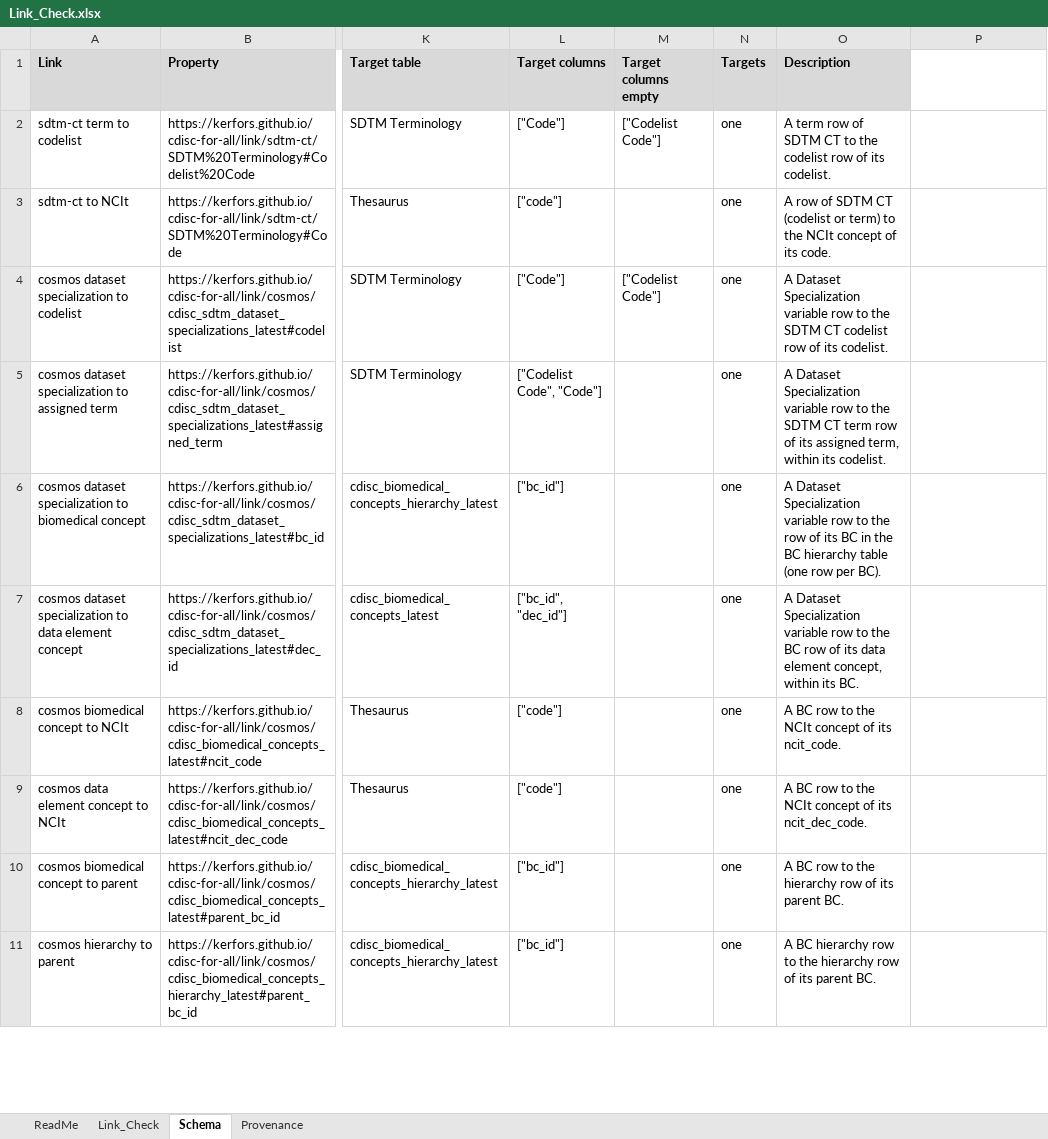
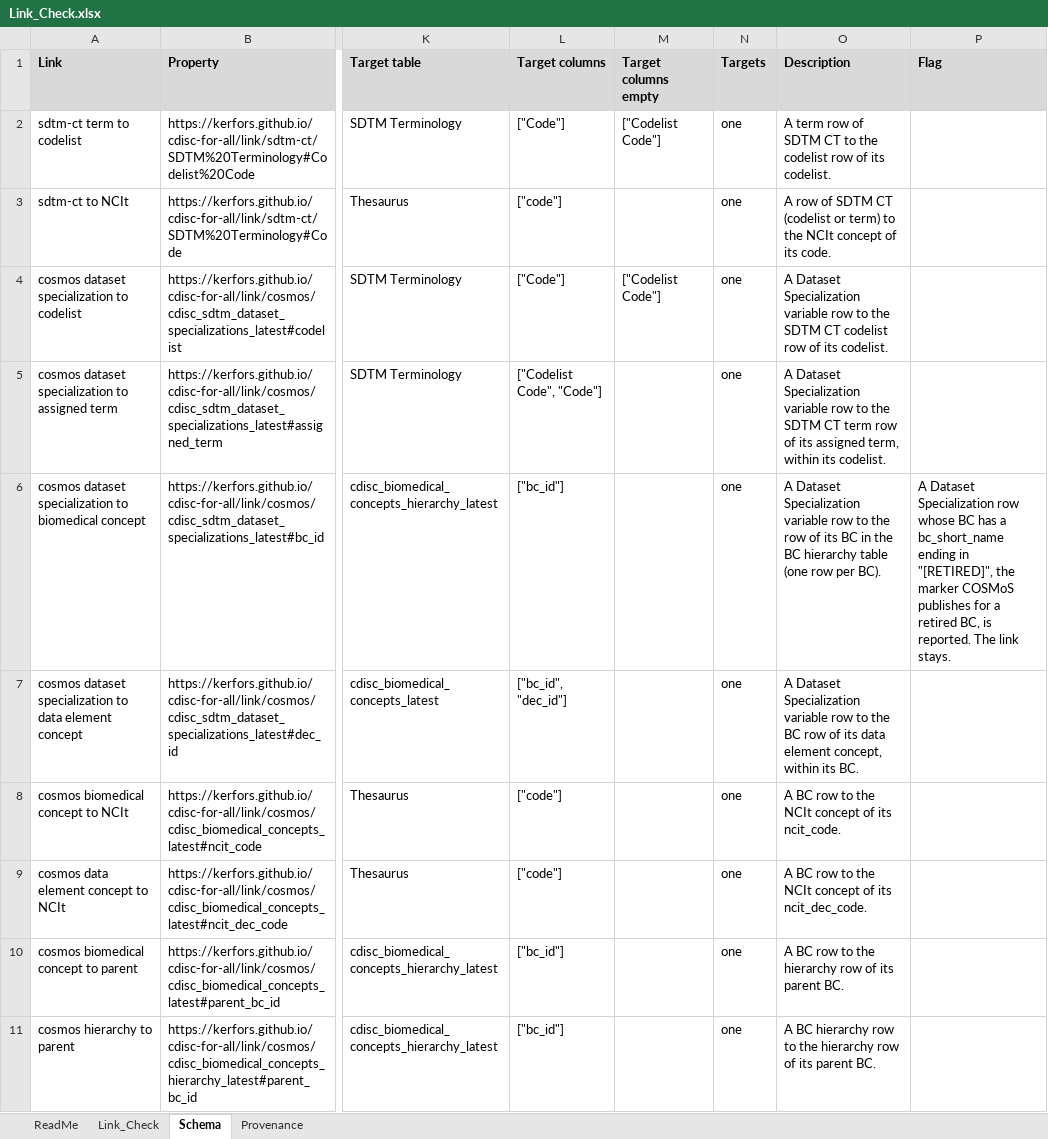
Before and after one commit to kerfors/cdisc-for-all, an Excel workbook: linked/Link_Check.xlsx, sheet Schema, drawn as a sheet; only a part is shown, gaps mark what is left out; values as stored, in another font and other column widths than the file's, no borders; the diff names each change by its address in the sheet, - before the commit and + after, or states it on an @@ line.

```diff
--- a/linked/Link_Check.xlsx (sheet Schema)
+++ b/linked/Link_Check.xlsx (sheet Schema)
-P1: (empty)
+P1: Flag
-P1 fill: none
+P1 fill: #D9D9D9
-P6 (Flag): (empty)
+P6 (Flag): A Dataset Specialization row whose BC has a bc_short_name ending in "[RETIRED]", the marker COSMoS publishes for a retired BC, is reported. The link stays.
```
Also changed, not shown: sheet Link_Check, sheet Provenance, sheet ReadMe, 1 other file.
